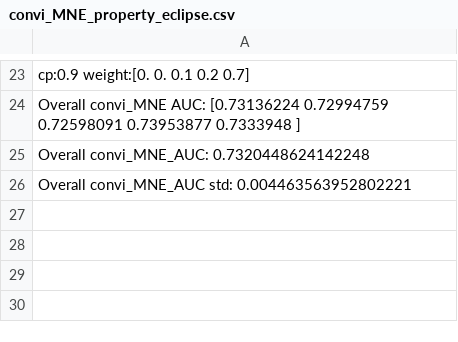
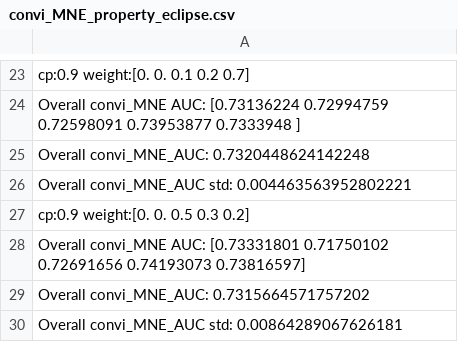
Before and after one commit to dandan0502/multiplex-network, a CSV file: result/convi_MNE_property_eclipse.csv, drawn as a sheet; only a part is shown, gaps mark what is left out; the diff names each change by its address in the sheet, - before the commit and + after, or states it on an @@ line.

```diff
--- a/result/convi_MNE_property_eclipse.csv
+++ b/result/convi_MNE_property_eclipse.csv
+row 27: cp:0.9 weight:[0. 0. 0.5 0.3 0.2]
+row 28: Overall convi_MNE AUC: [0.73331801 0.71750102 0.72691656 0.74193073 0.73816597]
+row 29: Overall convi_MNE_AUC: 0.7315664571757202
+row 30: Overall convi_MNE_AUC std: 0.00864289067626181
```
Also changed, not shown: result/convi_MNE_eclipse.csv, result/convi_MNE_gnome.csv, 3 other files.
